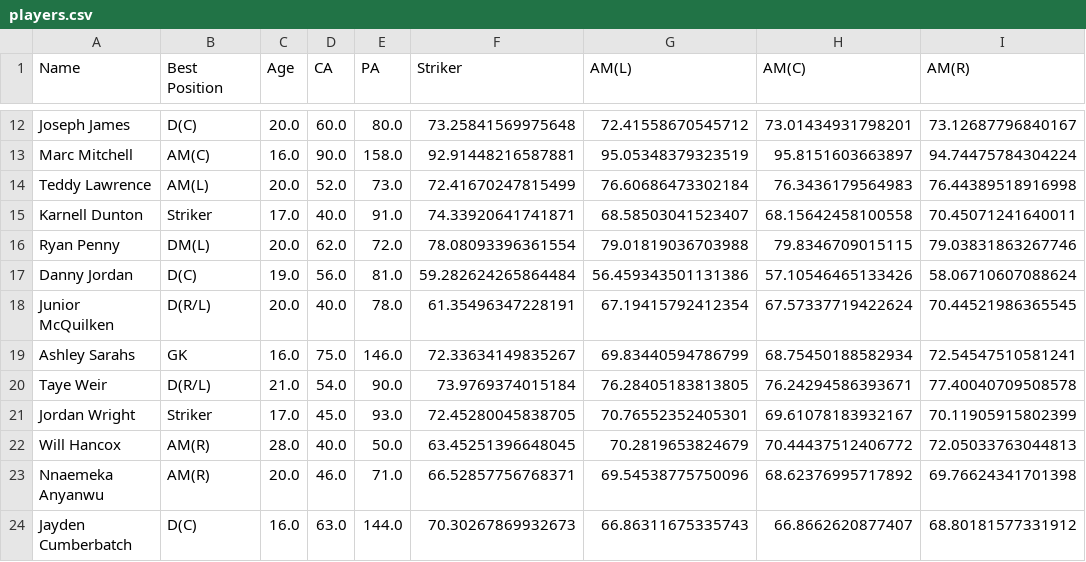
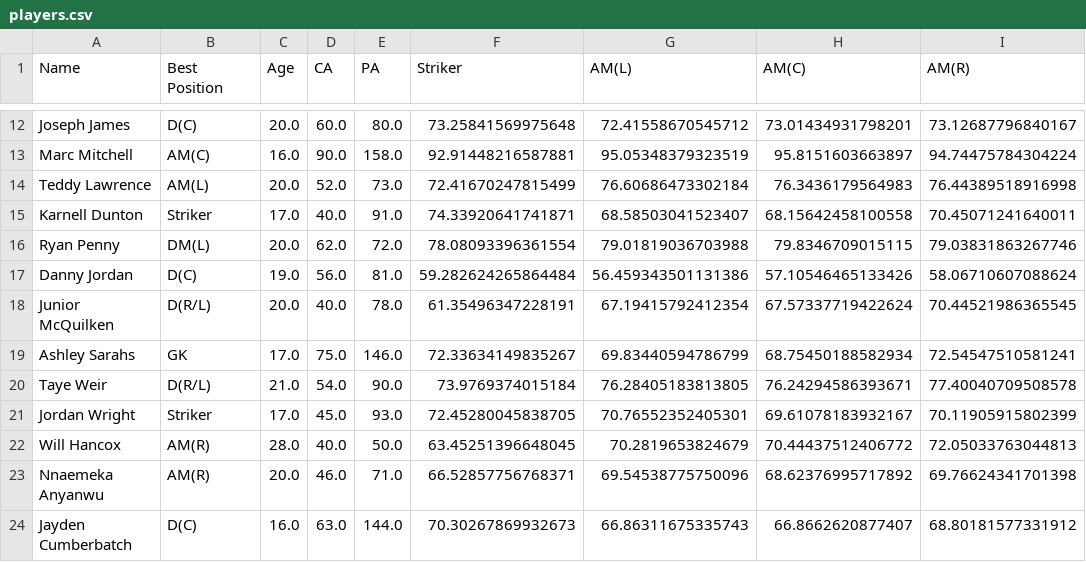
Before and after one commit to bikeracer4487/fm26-lineup-optimizer, a CSV file: players.csv, drawn as a sheet; only a part is shown, gaps mark what is left out; the diff names each change by its address in the sheet, - before the commit and + after, or states it on an @@ line.

```diff
--- a/players.csv
+++ b/players.csv
-C19 (Age): 16.0
+C19 (Age): 17.0
```
Also changed, not shown: players-current.csv, 2 other files.
